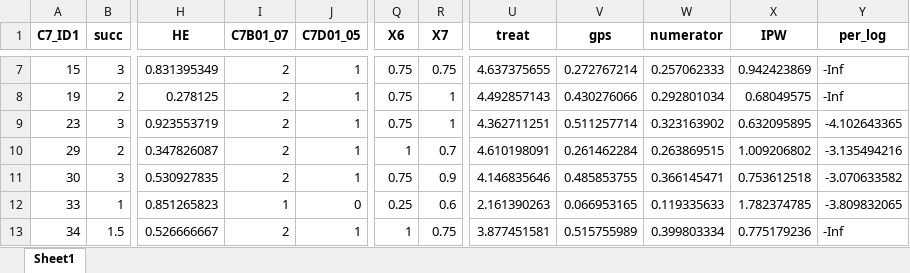
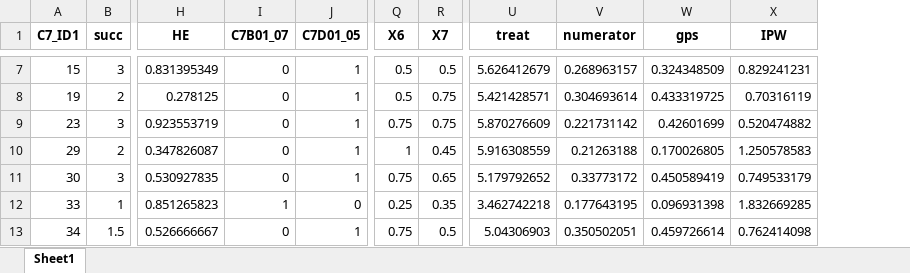
Before and after one commit to hoonbravo/seminar, an Excel workbook: index.xlsx, sheet Sheet1, drawn as a sheet; only a part is shown, gaps mark what is left out; values as stored, in another font and other column widths than the file's, no borders; removed rows and columns are numbered as before the commit, all else as after; the diff covers the shown part only; the diff names each change by its address in the sheet, - before the commit and + after, or states it on an @@ line.

```diff
--- a/index.xlsx (sheet Sheet1)
+++ b/index.xlsx (sheet Sheet1)
-column V (gps), rows 7-13: 0.272767214 | 0.430276066 | 0.511257714 | 0.261462284 | 0.485853755 | 0.066953165 | 0.515755989
+column W (gps), rows 7-13: 0.324348509 | 0.433319725 | 0.42601699 | 0.170026805 | 0.450589419 | 0.096931398 | 0.459726614
-column Y (per_log), rows 7-13: -Inf | -Inf | -4.102643365 | -3.135494216 | -3.070633582 | -3.809832065 | -Inf
-I7:I11 (C7B01_07): 2
+I7:I11 (C7B01_07): 0
-Q7:Q8 (X6): 0.75
+Q7:Q8 (X6): 0.5
-R7 (X7): 0.75
+R7 (X7): 0.5
-U7 (treat): 4.637375655
+U7 (treat): 5.626412679
-V7 (numerator): 0.257062333
+V7 (numerator): 0.268963157
-X7 (IPW): 0.942423869
+X7 (IPW): 0.829241231
-R8:R9 (X7): 1
+R8:R9 (X7): 0.75
-U8 (treat): 4.492857143
+U8 (treat): 5.421428571
-V8 (numerator): 0.292801034
+V8 (numerator): 0.304693614
-X8 (IPW): 0.68049575
+X8 (IPW): 0.70316119
-U9 (treat): 4.362711251
+U9 (treat): 5.870276609
-V9 (numerator): 0.323163902
+V9 (numerator): 0.221731142
-X9 (IPW): 0.632095895
+X9 (IPW): 0.520474882
-R10 (X7): 0.7
+R10 (X7): 0.45
-U10 (treat): 4.610198091
+U10 (treat): 5.916308559
-V10 (numerator): 0.263869515
+V10 (numerator): 0.21263188
-X10 (IPW): 1.009206802
+X10 (IPW): 1.250578583
-R11 (X7): 0.9
+R11 (X7): 0.65
-U11 (treat): 4.146835646
+U11 (treat): 5.179792652
-V11 (numerator): 0.366145471
+V11 (numerator): 0.33773172
-X11 (IPW): 0.753612518
+X11 (IPW): 0.749533179
-R12 (X7): 0.6
+R12 (X7): 0.35
-U12 (treat): 2.161390263
+U12 (treat): 3.462742218
-V12 (numerator): 0.119335633
+V12 (numerator): 0.177643195
-X12 (IPW): 1.782374785
+X12 (IPW): 1.832669285
-I13 (C7B01_07): 2
+I13 (C7B01_07): 0
-Q13 (X6): 1
+Q13 (X6): 0.75
-R13 (X7): 0.75
+R13 (X7): 0.5
-U13 (treat): 3.877451581
+U13 (treat): 5.04306903
-V13 (numerator): 0.399803334
+V13 (numerator): 0.350502051
-X13 (IPW): 0.775179236
+X13 (IPW): 0.762414098
```
Also changed, not shown: 5 added rows and 1625 edited cells elsewhere in this sheet, 5 other files.
